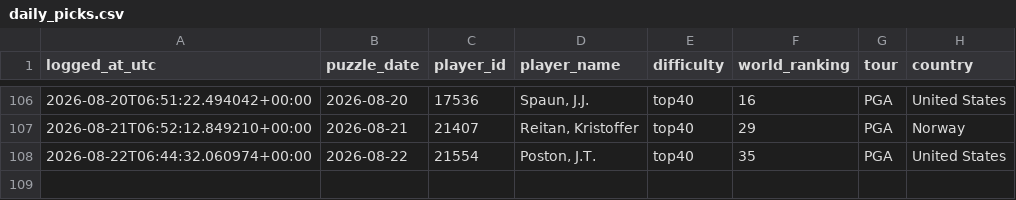
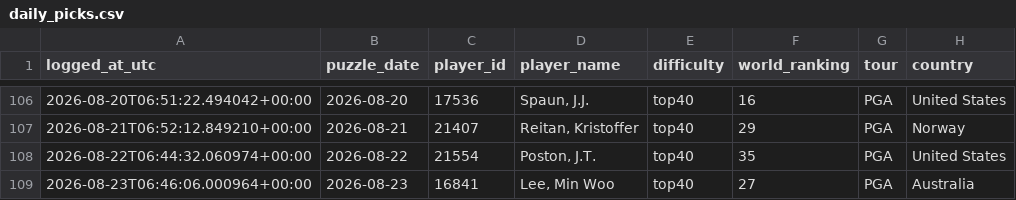
Before and after one commit to rosiekipling/pardle, a CSV file: data/daily_picks.csv, drawn as a sheet; only a part is shown, gaps mark what is left out.

```diff
--- a/data/daily_picks.csv
+++ b/data/daily_picks.csv
@@ -108 +108,2 @@ logged_at_utc,puzzle_date,player_id,player_name,difficulty,world_ranking,tour,co
 2026-08-22T06:44:32.060974+00:00,2026-08-22,21554,"Poston, J.T.",top40,35,PGA,United States
+2026-08-23T06:46:06.000964+00:00,2026-08-23,16841,"Lee, Min Woo",top40,27,PGA,Australia
```
